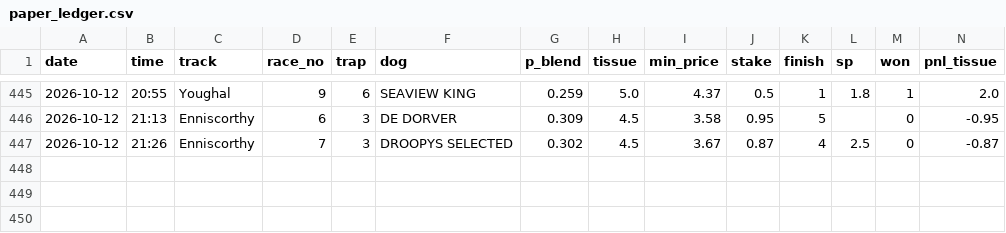
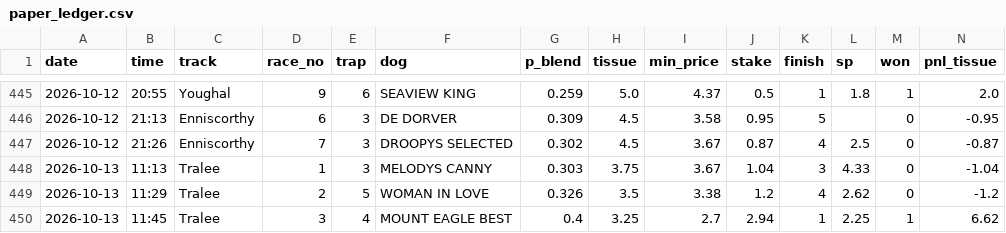
Before and after one commit to BigBobbo/2026_greyhounds, a CSV file: docs/predictions/paper_ledger.csv, drawn as a sheet; only a part is shown, gaps mark what is left out; rows hold the shown columns only; the diff names each change by its address in the sheet, - before the commit and + after, or states it on an @@ line.

```diff
--- a/docs/predictions/paper_ledger.csv
+++ b/docs/predictions/paper_ledger.csv
+row 448: 2026-10-13 | 11:13 | Tralee | 1 | 3 | MELODYS CANNY | 0.303 | 3.75 | 3.67 | 1.04 | 3 | 4.33 | 0 | -1.04
+row 449: 2026-10-13 | 11:29 | Tralee | 2 | 5 | WOMAN IN LOVE | 0.326 | 3.5 | 3.38 | 1.2 | 4 | 2.62 | 0 | -1.2
+row 450: 2026-10-13 | 11:45 | Tralee | 3 | 4 | MOUNT EAGLE BEST | 0.4 | 3.25 | 2.7 | 2.94 | 1 | 2.25 | 1 | 6.62
```
